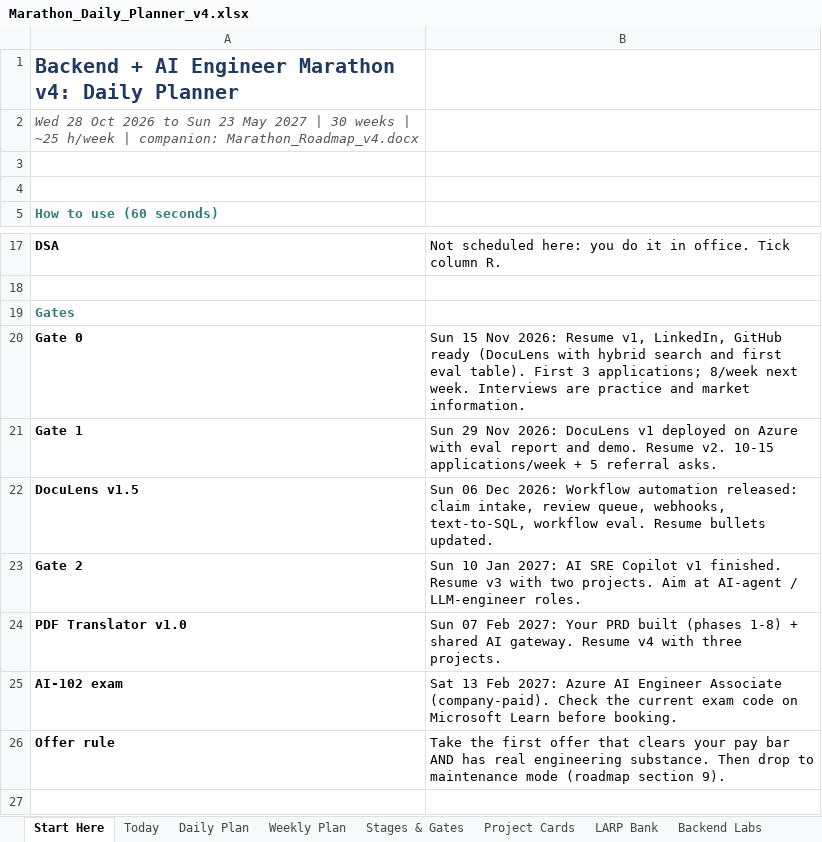
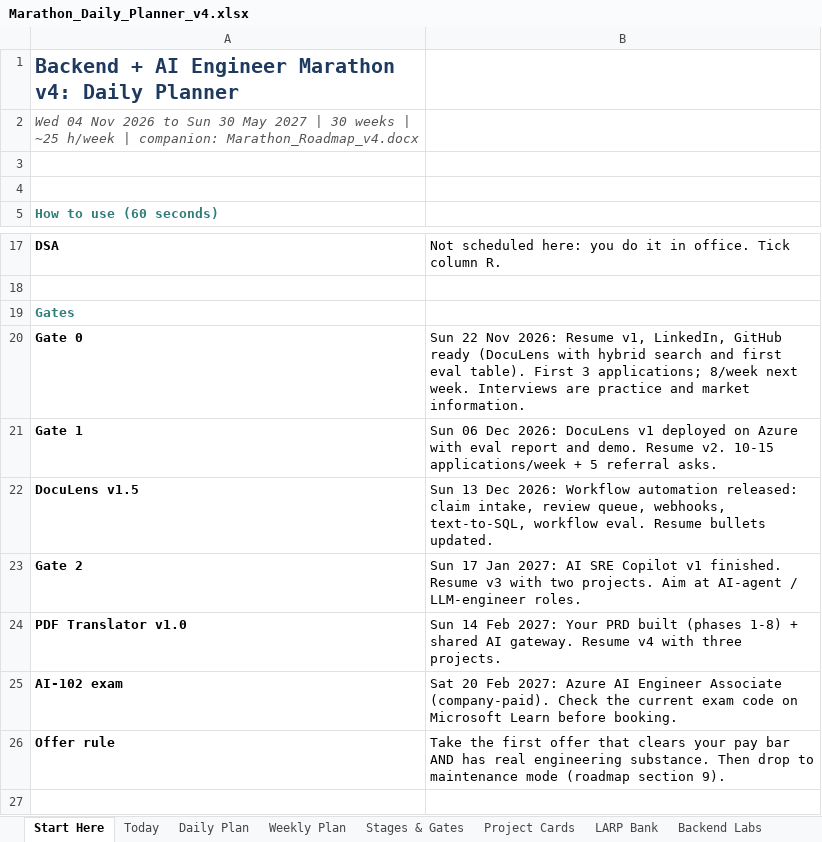
Before and after one commit to fernandesjeevan/larping, an Excel workbook: Marathon_Daily_Planner_v4.xlsx, sheet Start Here, drawn as a sheet; only a part is shown, gaps mark what is left out; values as stored, in another font and other column widths than the file's, no borders; the diff names each change by its address in the sheet, - before the commit and + after, or states it on an @@ line.

```diff
--- a/Marathon_Daily_Planner_v4.xlsx (sheet Start Here)
+++ b/Marathon_Daily_Planner_v4.xlsx (sheet Start Here)
-A2: Wed 28 Oct 2026 to Sun 23 May 2027…
+A2: Wed 04 Nov 2026 to Sun 30 May 2027…
-B20: Sun 15 Nov 2026:…
+B20: Sun 22 Nov 2026:…
-B21: Sun 29 Nov 2026: DocuLens…
+B21: Sun 06 Dec 2026: DocuLens…
-B22: Sun 06 Dec 2026:…
+B22: Sun 13 Dec 2026:…
-B23: Sun 10 Jan 2027:…
+B23: Sun 17 Jan 2027:…
-B24: Sun 07 Feb 2027:…
+B24: Sun 14 Feb 2027:…
-B25: Sat 13 Feb 2027:…
+B25: Sat 20 Feb 2027:…
```
Also changed, not shown: sheet Daily Plan, sheet Weekly Plan, sheet Project Cards, sheet LARP Bank, sheet Backend Labs, sheet Stages & Gates, 1 more sheet, 4 other files.
